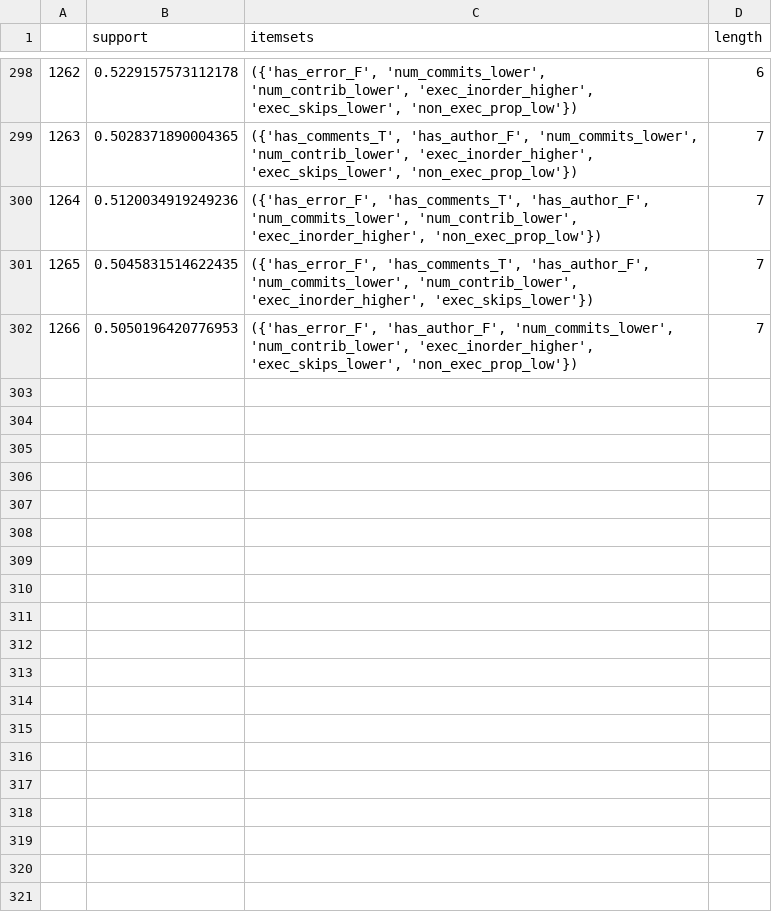
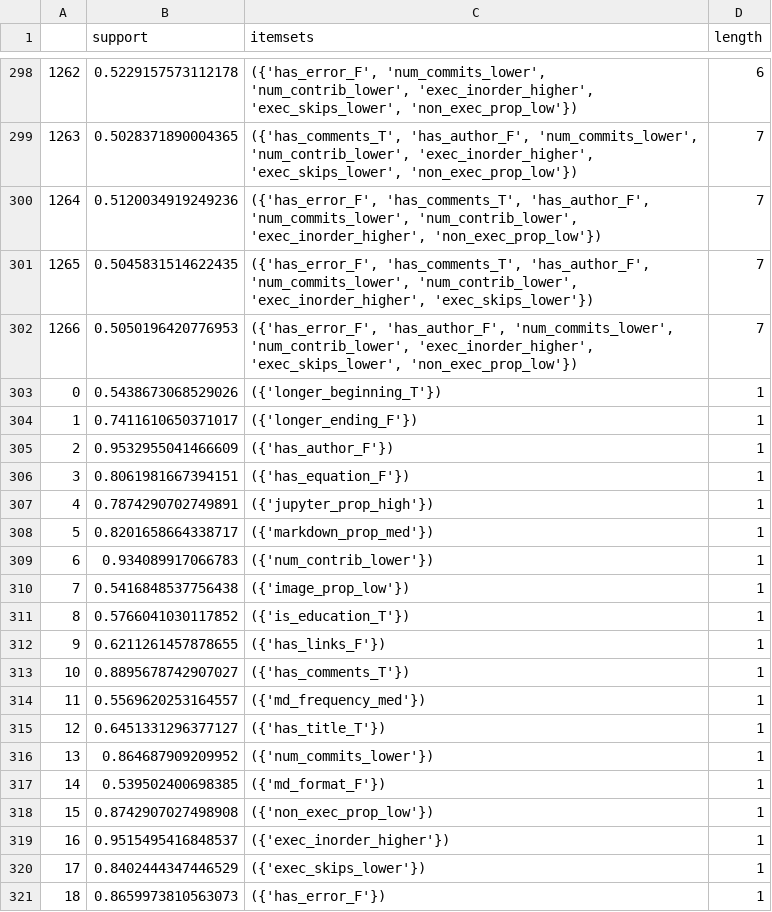
Before and after one commit to Isabel-Gan/quantifying-notebook-features, a CSV file: output/complete-runs/analysis/rule-mining/md_itemsets_filtered.csv, drawn as a sheet; only a part is shown, gaps mark what is left out.

Commit message:
filtered itemsets for both groups

```diff
--- a/output/complete-runs/analysis/rule-mining/md_itemsets_filtered.csv
+++ b/output/complete-runs/analysis/rule-mining/md_itemsets_filtered.csv
@@ -302 +302,20 @@
 1266,0.5050196420776953,"({'has_error_F', 'has_author_F', 'num_commits_lower', 'num_contrib_lower', 'exec_inorder_higher', 'exec_skips_lower', 'non_exec_prop_low'})",7
+0,0.5438673068529026,({'longer_beginning_T'}),1
+1,0.7411610650371017,({'longer_ending_F'}),1
+2,0.9532955041466609,({'has_author_F'}),1
+3,0.8061981667394151,({'has_equation_F'}),1
+4,0.7874290702749891,({'jupyter_prop_high'}),1
+5,0.8201658664338717,({'markdown_prop_med'}),1
+6,0.934089917066783,({'num_contrib_lower'}),1
+7,0.5416848537756438,({'image_prop_low'}),1
+8,0.5766041030117852,({'is_education_T'}),1
+9,0.6211261457878655,({'has_links_F'}),1
+10,0.8895678742907027,({'has_comments_T'}),1
+11,0.5569620253164557,({'md_frequency_med'}),1
+12,0.6451331296377127,({'has_title_T'}),1
+13,0.864687909209952,({'num_commits_lower'}),1
+14,0.539502400698385,({'md_format_F'}),1
+15,0.8742907027498908,({'non_exec_prop_low'}),1
+16,0.9515495416848537,({'exec_inorder_higher'}),1
+17,0.8402444347446529,({'exec_skips_lower'}),1
+18,0.8659973810563073,({'has_error_F'}),1
```
Also changed, not shown: 2 other files.
